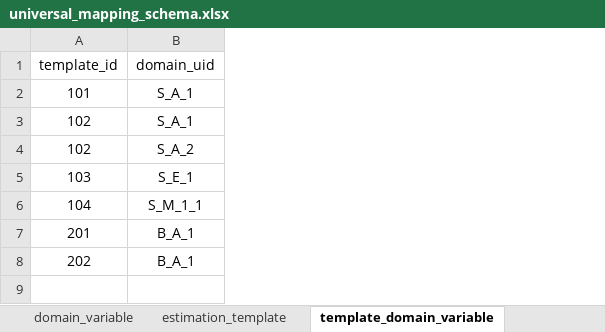
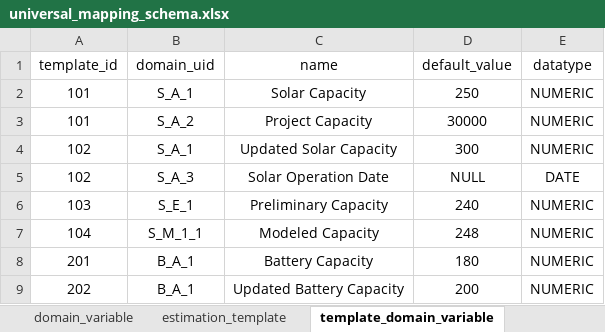
Before and after one commit to sadoonh/universal_mapping, an Excel workbook: universal_mapping_schema.xlsx, sheet template_domain_variable, drawn as a sheet; values as stored, in another font and other column widths than the file's, no borders; addresses are those after the commit; the diff names each change by its address in the sheet, - before the commit and + after, or states it on an @@ line.

Commit message:
Adopt template snapshot domain model

```diff
--- a/universal_mapping_schema.xlsx (sheet template_domain_variable)
+++ b/universal_mapping_schema.xlsx (sheet template_domain_variable)
+column C (name), row 2: Solar Capacity; rows 4-9: Updated Solar Capacity | Solar Operation Date | Preliminary Capacity | Modeled Capacity | Battery Capacity | Updated Battery Capacity
+column D (default_value), row 2: 250; rows 4-9: 300 | NULL | 240 | 248 | 180 | 200
+column E (datatype), row 2: NUMERIC; rows 4-9: NUMERIC | DATE | NUMERIC | NUMERIC | NUMERIC | NUMERIC
+row 3: 101 | S_A_2 | Project Capacity | 30000 | NUMERIC
-B5 (domain_uid): S_A_2
+B5 (domain_uid): S_A_3
```
Also changed, not shown: sheet domain_variable, 5 other files.
